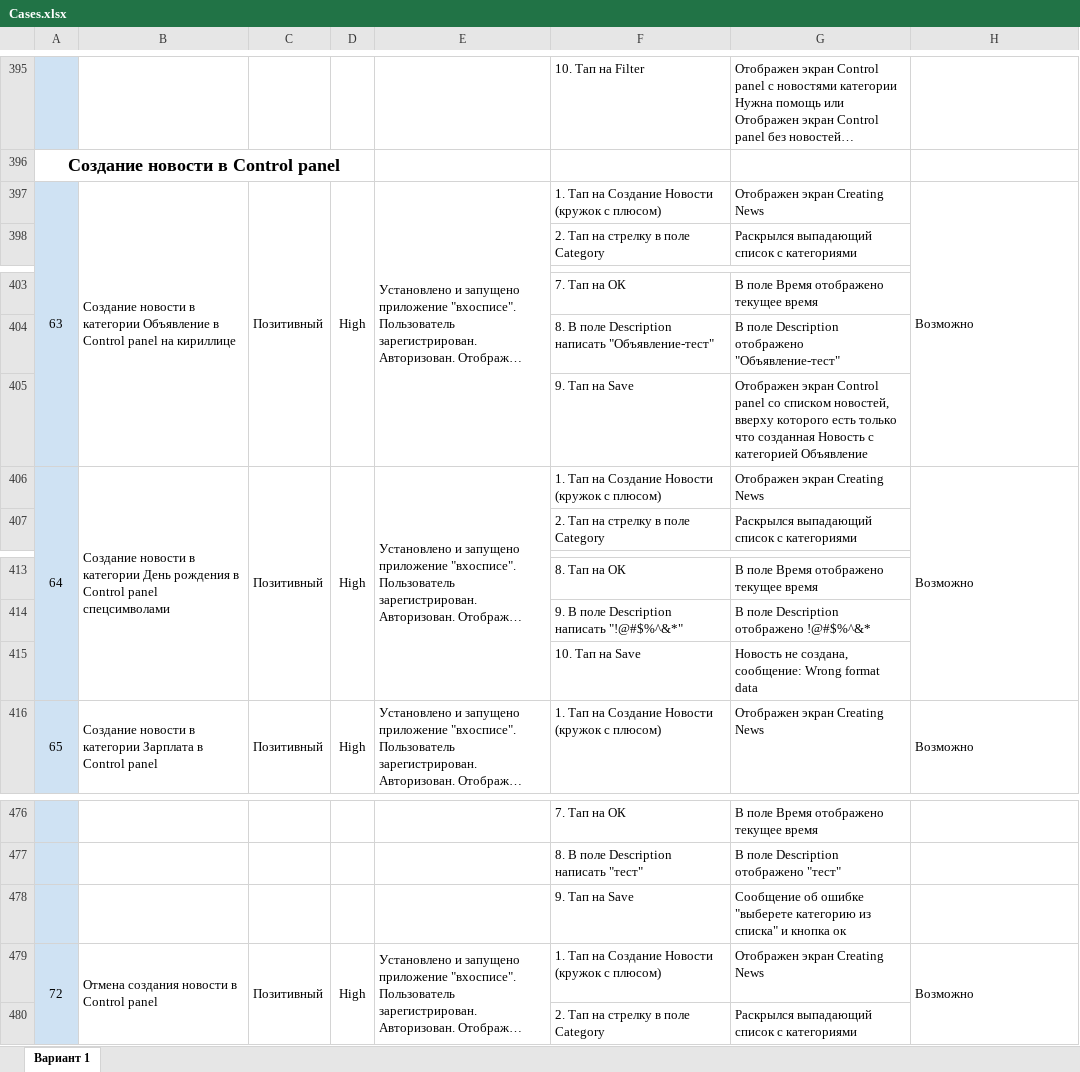
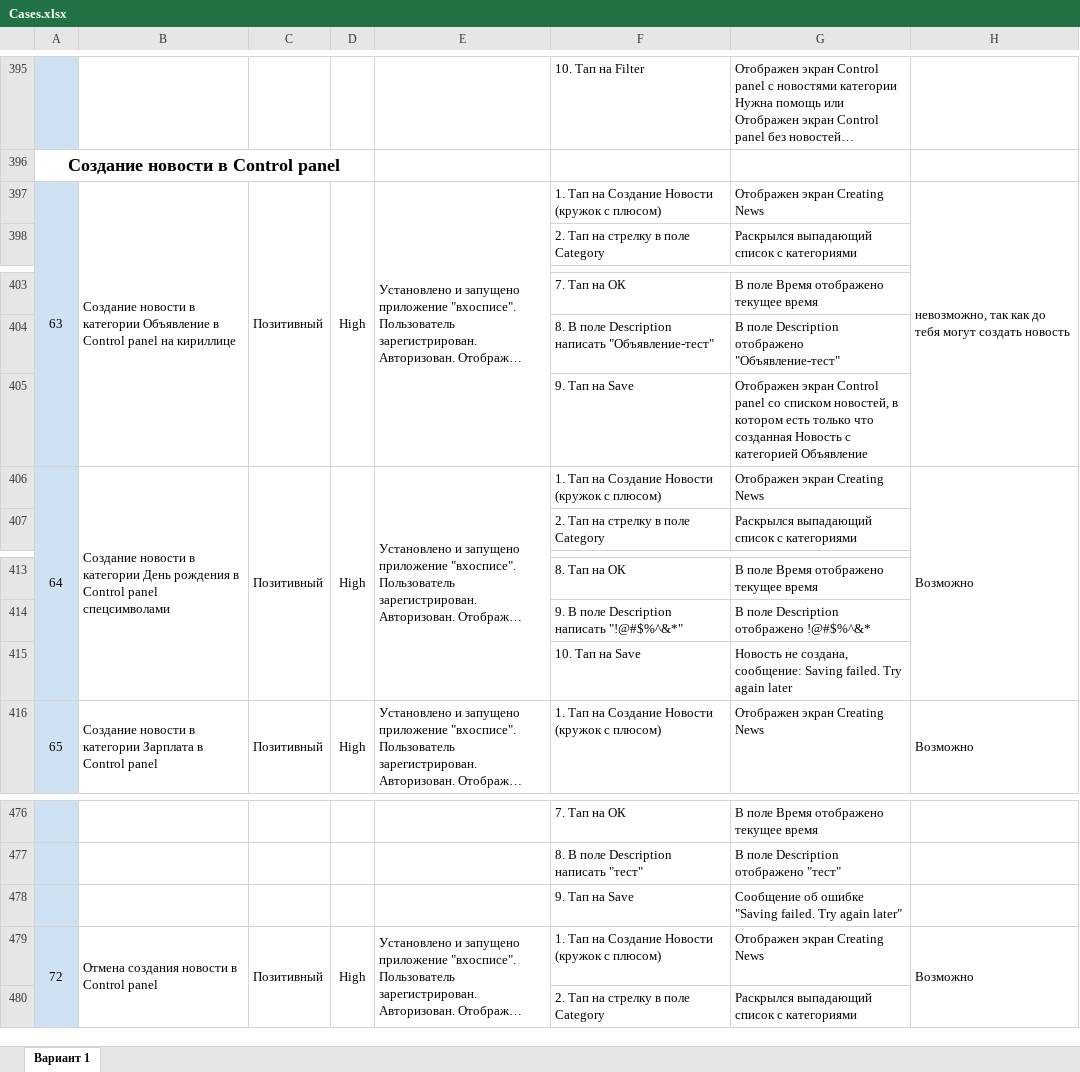
Before and after one commit to AnnR7/diplom_fqamid-65, an Excel workbook: Cases.xlsx, sheet Вариант 1, drawn as a sheet; only a part is shown, gaps mark what is left out; long unchanged cells end in …; values as stored, in another font and other column widths than the file's, no borders; charts and pictures not drawn; the diff covers the shown part only; the diff names each change by its address in the sheet, - before the commit and + after, or states it on an @@ line.

```diff
--- a/Cases.xlsx (sheet Вариант 1)
+++ b/Cases.xlsx (sheet Вариант 1)
-H397: Возможно
+H397: невозможно, так как до тебя могут создать новость
-G405: …списком новостей, вверху которого есть только…
+G405: …списком новостей, в котором есть только…
-G415: …создана, сообщение: Wrong format data
+G415: …создана, сообщение: Saving failed. Try again later
-G478: …об ошибке "выберете категорию из списка" и кнопка ок
+G478: …об ошибке "Saving failed. Try again later"
```
Also changed, not shown: 20 removed rows, 1 edited cell and row numbers in column A elsewhere in this sheet, 53 other files.
